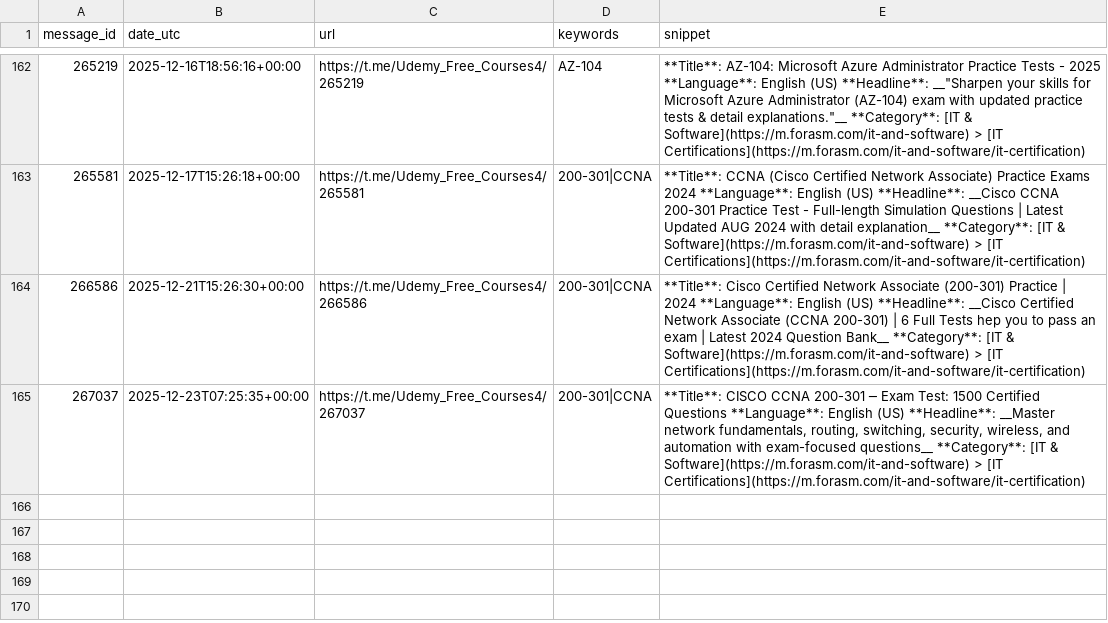
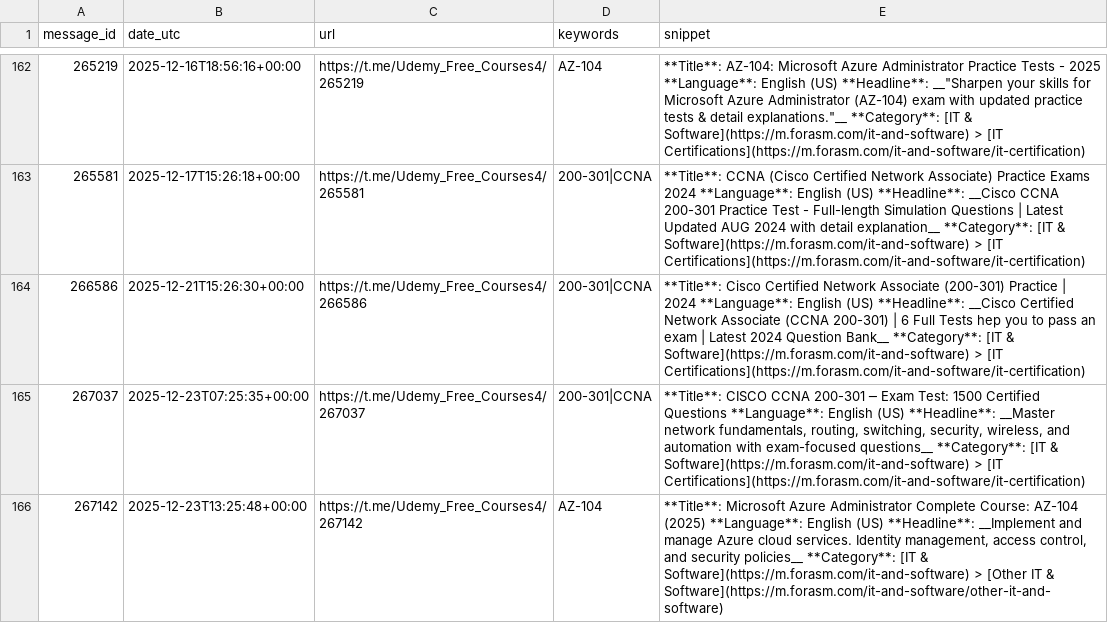
Before and after one commit to mathislef34/Udemy_Formation_Scanner, a CSV file: docs/findings.csv, drawn as a sheet; only a part is shown, gaps mark what is left out.

```diff
--- a/docs/findings.csv
+++ b/docs/findings.csv
@@ -165 +165,2 @@ message_id,date_utc,url,keywords,snippet
 267037,2025-12-23T07:25:35+00:00,https://t.me/Udemy_Free_Courses4/267037,200-301|CCNA,"**Title**: CISCO CCNA 200-301 ─ Exam Test: 1500 Certified Questions **Language**: English (US)  **Headline**: __Master network fundamentals, routing, switching, security, wireless, and automation with exam-focused questions__  **Category**: [IT & Software](https://m.forasm.com/it-and-software) > [IT Certifications](https://m.forasm.com/it-and-software/it-certification)"
+267142,2025-12-23T13:25:48+00:00,https://t.me/Udemy_Free_Courses4/267142,AZ-104,"**Title**: Microsoft Azure Administrator Complete Course: AZ-104 (2025) **Language**: English (US)  **Headline**: __Implement and manage Azure cloud services. Identity management, access control, and security policies__  **Category**: [IT & Software](https://m.forasm.com/it-and-software) > [Other IT & Software](https://m.forasm.com/it-and-software/other-it-and-software)"
```
Also changed, not shown: findings.csv, 1 other file.
